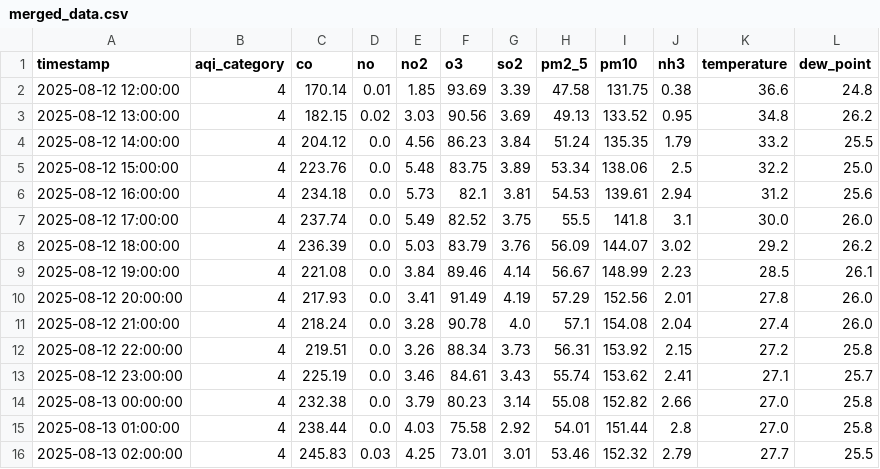
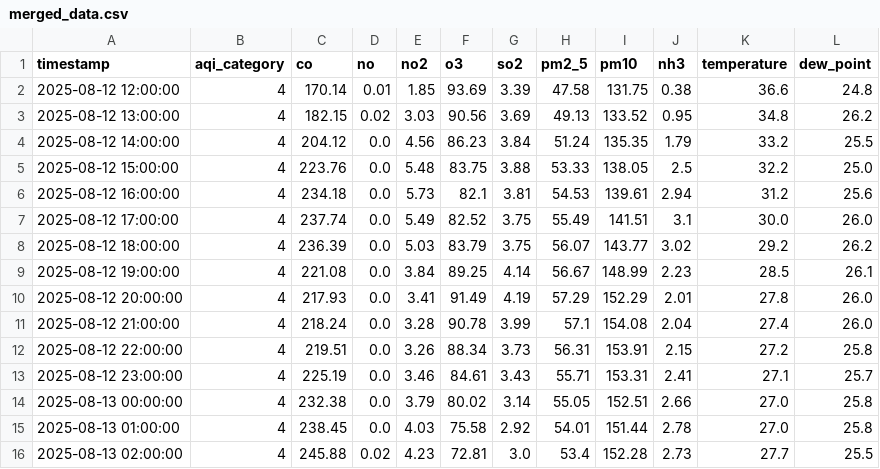
Before and after one commit to adeelkh21/peshawar-aqi, a CSV file: data_repositories/processed/merged_data.csv, drawn as a sheet; only a part is shown; the diff covers the shown part only; the diff names each change by its address in the sheet, - before the commit and + after, or states it on an @@ line.

```diff
--- a/data_repositories/processed/merged_data.csv
+++ b/data_repositories/processed/merged_data.csv
-G5 (so2): 3.89
+G5 (so2): 3.88
-H5 (pm2_5): 53.34
+H5 (pm2_5): 53.33
-I5 (pm10): 138.06
+I5 (pm10): 138.05
-H7 (pm2_5): 55.5
+H7 (pm2_5): 55.49
-I7 (pm10): 141.8
+I7 (pm10): 141.51
-G8 (so2): 3.76
+G8 (so2): 3.75
-H8 (pm2_5): 56.09
+H8 (pm2_5): 56.07
-I8 (pm10): 144.07
+I8 (pm10): 143.77
-F9 (o3): 89.46
+F9 (o3): 89.25
-I10 (pm10): 152.56
+I10 (pm10): 152.29
-G11 (so2): 4.0
+G11 (so2): 3.99
-I12 (pm10): 153.92
+I12 (pm10): 153.91
-H13 (pm2_5): 55.74
+H13 (pm2_5): 55.71
-I13 (pm10): 153.62
+I13 (pm10): 153.31
-F14 (o3): 80.23
+F14 (o3): 80.02
-H14 (pm2_5): 55.08
+H14 (pm2_5): 55.05
-I14 (pm10): 152.82
+I14 (pm10): 152.51
-C15 (co): 238.44
+C15 (co): 238.45
-J15 (nh3): 2.8
+J15 (nh3): 2.78
-C16 (co): 245.83
+C16 (co): 245.88
-D16 (no): 0.03
+D16 (no): 0.02
-E16 (no2): 4.25
+E16 (no2): 4.23
-F16 (o3): 73.01
+F16 (o3): 72.81
-G16 (so2): 3.01
+G16 (so2): 3.0
-H16 (pm2_5): 53.46
+H16 (pm2_5): 53.4
-I16 (pm10): 152.32
+I16 (pm10): 152.28
-J16 (nh3): 2.79
+J16 (nh3): 2.73
```
Also changed, not shown: 1 added row and 92 edited cells elsewhere in this file, data_repositories/raw/pollution_data.csv, data_repositories/raw/weather_data.csv, 8 other files.
